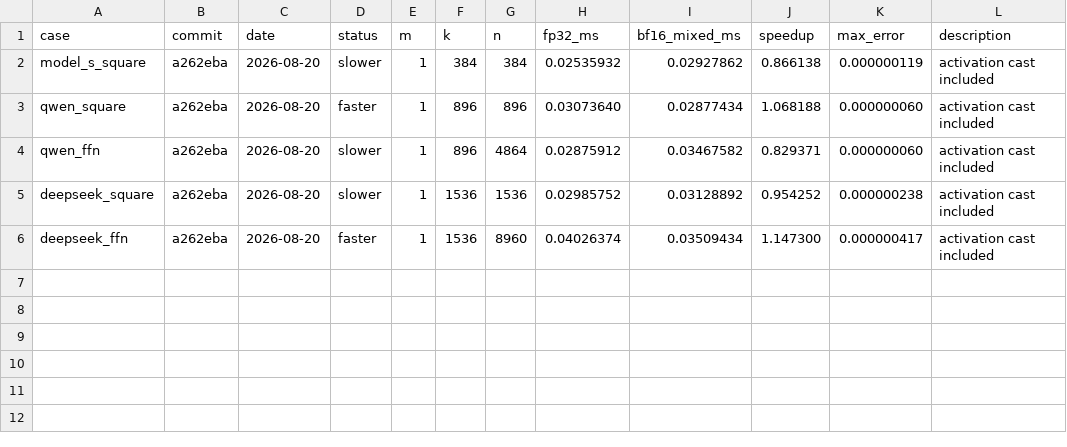
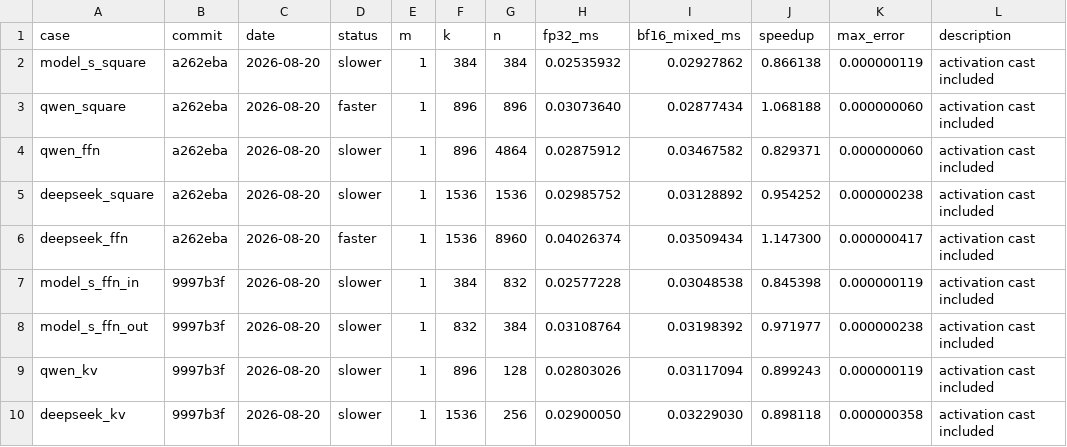
Before and after one commit to walkinglabs/microLLM-rocm, a TSV file: docs/optimization-log/bf16-results.tsv, drawn as a sheet; the diff names each change by its address in the sheet, - before the commit and + after, or states it on an @@ line.

Commit message:
docs(bf16): record rejected model policy

```diff
--- a/docs/optimization-log/bf16-results.tsv
+++ b/docs/optimization-log/bf16-results.tsv
+row 7: model_s_ffn_in | 9997b3f | 2026-08-20 | slower | 1 | 384 | 832 | 0.02577228 | 0.03048538 | 0.845398 | 0.000000119 | activation cast included
+row 8: model_s_ffn_out | 9997b3f | 2026-08-20 | slower | 1 | 832 | 384 | 0.03108764 | 0.03198392 | 0.971977 | 0.000000238 | activation cast included
+row 9: qwen_kv | 9997b3f | 2026-08-20 | slower | 1 | 896 | 128 | 0.02803026 | 0.03117094 | 0.899243 | 0.000000119 | activation cast included
+row 10: deepseek_kv | 9997b3f | 2026-08-20 | slower | 1 | 1536 | 256 | 0.02900050 | 0.03229030 | 0.898118 | 0.000000358 | activation cast included
```
Also changed, not shown: 21 other files.
